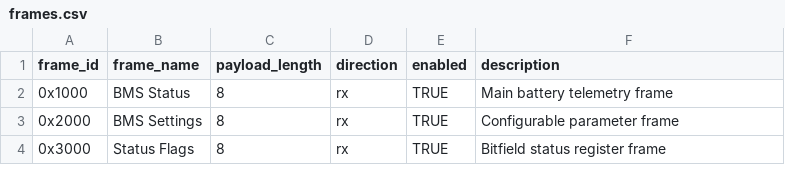
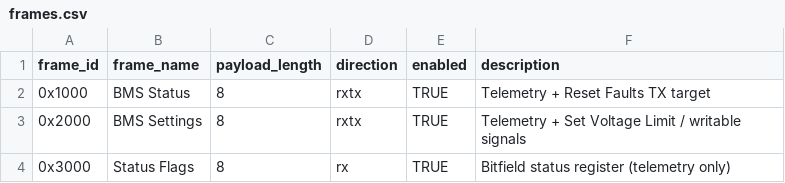
Before and after one commit to P-Shreyas543/Bytehound, a CSV file: app/resources/config_template/frames.csv, drawn as a sheet.

Commit message:
Add tests for configuration loading and logging behavior
- Update `test_config_loader.py` to enhance frame direction parsing and validation.
- Implement tests for handling unsupported formats and auto-created frames.
- Add tests in `test_logging.py` for compact hex format logging and validation of hex format input.
- Extend `test_packet_builder.py` with comprehensive round-trip tests for various protocol configurations and escape modes.
- Introduce `test_connection_dialog.py` to verify the behavior of the ConnectionDialog with QSettings and default values.

```diff
--- a/app/resources/config_template/frames.csv
+++ b/app/resources/config_template/frames.csv
@@ -1,4 +1,4 @@
 frame_id,frame_name,payload_length,direction,enabled,description
-0x1000,BMS Status,8,rx,TRUE,Main battery telemetry frame
-0x2000,BMS Settings,8,rx,TRUE,Configurable parameter frame
-0x3000,Status Flags,8,rx,TRUE,Bitfield status register frame
+0x1000,BMS Status,8,rxtx,TRUE,Telemetry + Reset Faults TX target
+0x2000,BMS Settings,8,rxtx,TRUE,Telemetry + Set Voltage Limit / writable signals
+0x3000,Status Flags,8,rx,TRUE,Bitfield status register (telemetry only)
```
Also changed, not shown: app/resources/config_template/protocol.csv, 17 other files.
